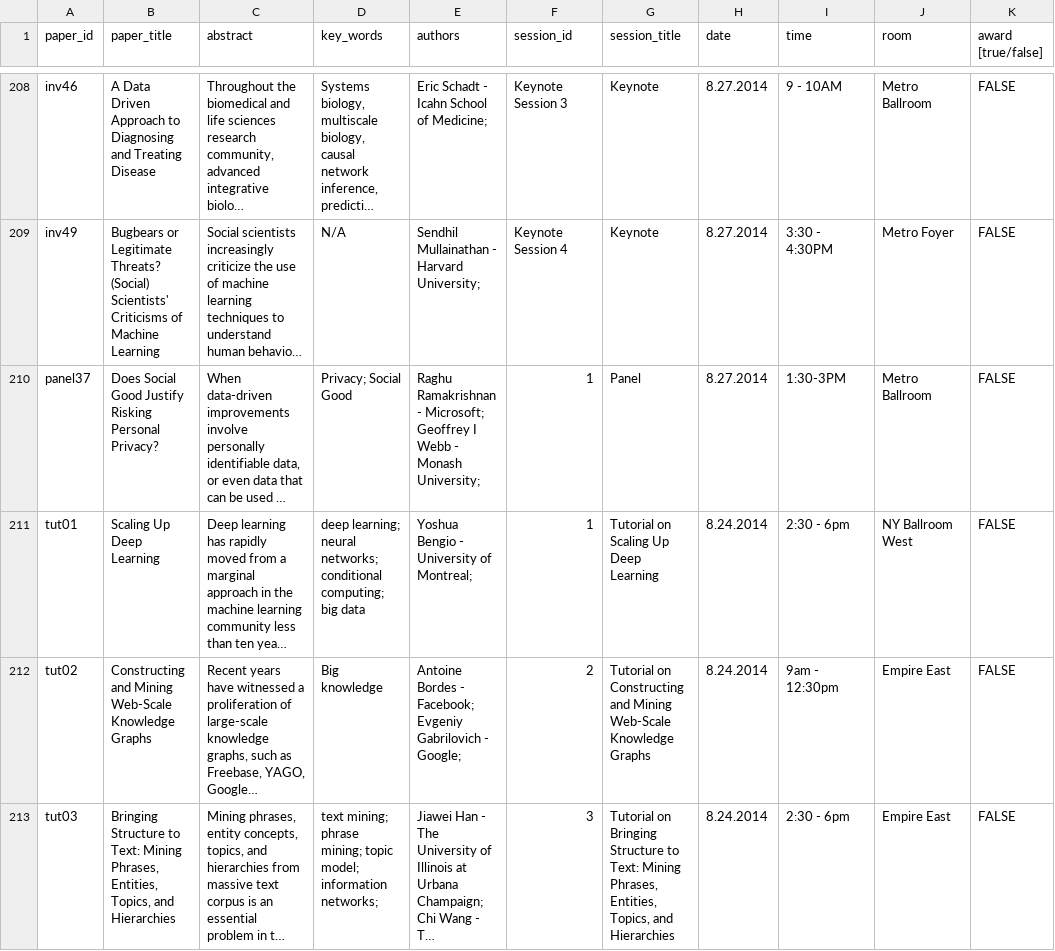
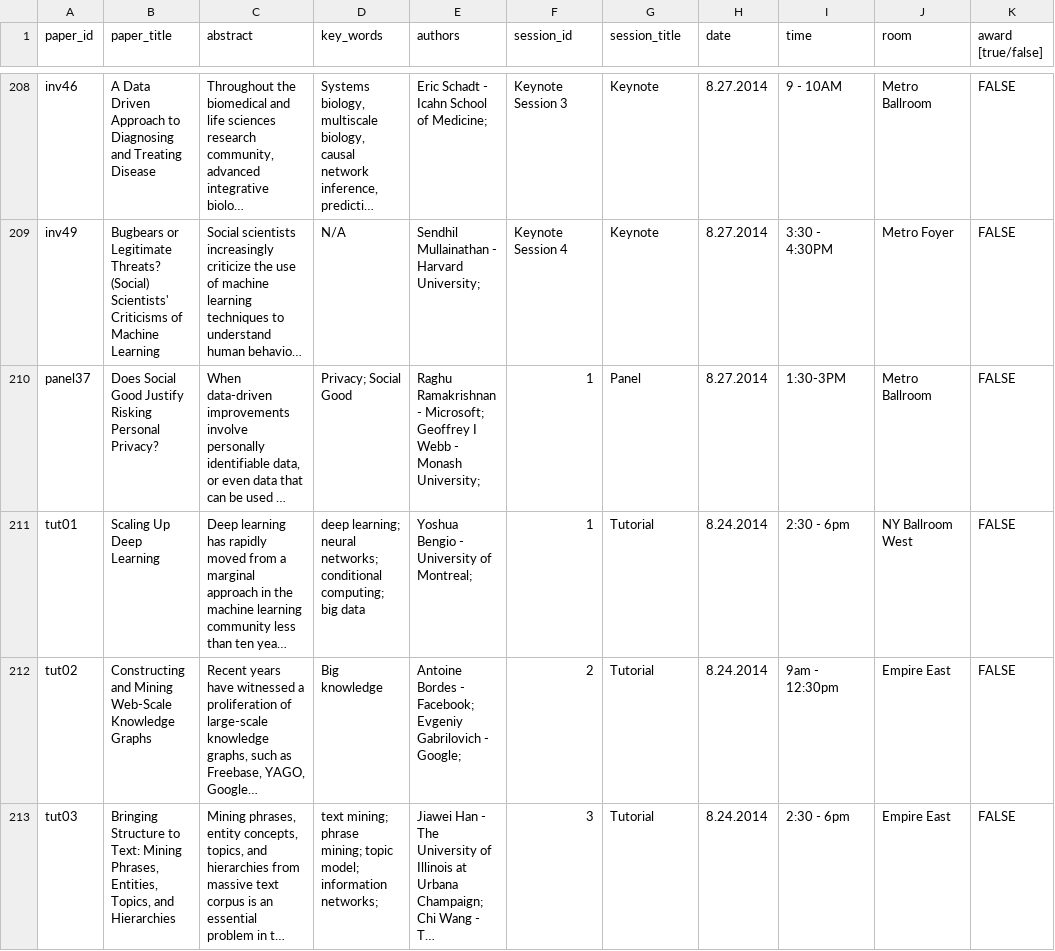
Before and after one commit to ywteh/confer, a CSV file: data/kdd2014/kdd2014.csv, drawn as a sheet; only a part is shown, gaps mark what is left out; long unchanged cells end in …; the diff covers the shown part only; the diff names each change by its address in the sheet, - before the commit and + after, or states it on an @@ line.

```diff
--- a/data/kdd2014/kdd2014.csv
+++ b/data/kdd2014/kdd2014.csv
-G211 (session_title): Tutorial on Scaling Up Deep Learning
+G211 (session_title): Tutorial
-G212 (session_title): Tutorial on Constructing and Mining Web-Scale Knowledge Graphs
+G212 (session_title): Tutorial
-G213 (session_title): Tutorial on Bringing Structure to Text: Mining Phrases, Entities, Topics, and Hierarchies
+G213 (session_title): Tutorial
```
Also changed, not shown: 9 edited cells elsewhere in this file, 4 other files.
